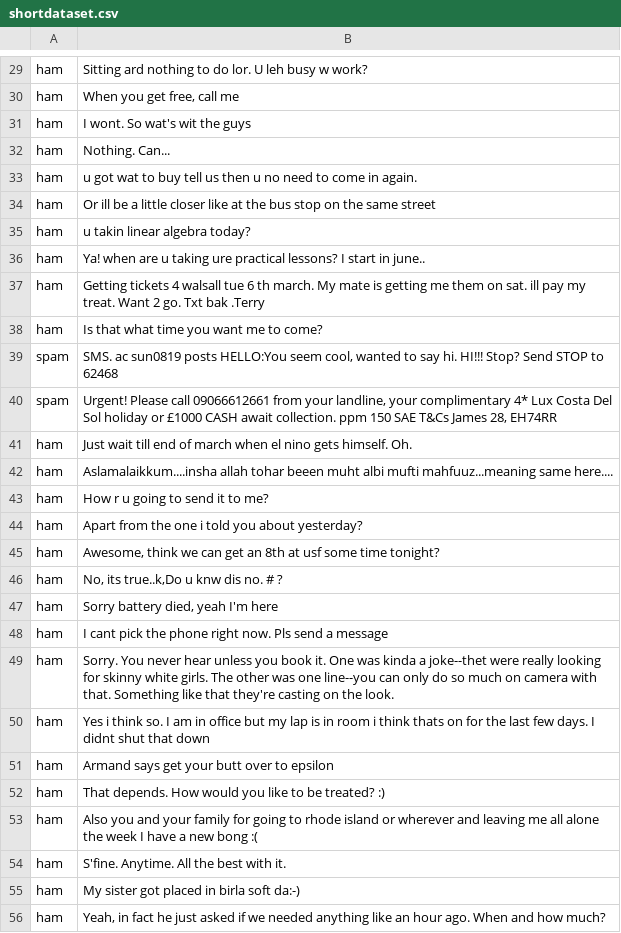
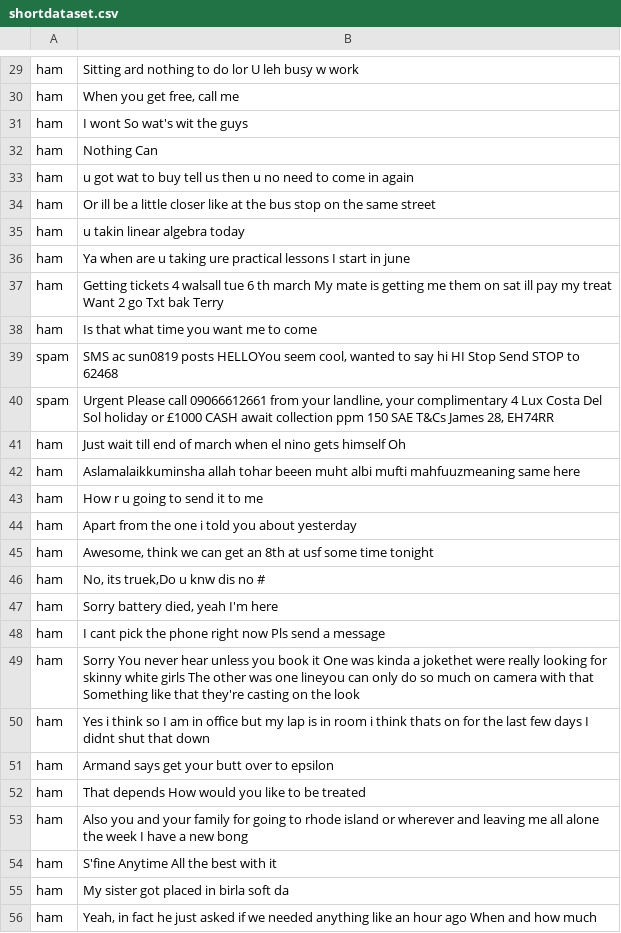
Before and after one commit to Fb185/Pojeto-AI, a CSV file: data/shortdataset.csv, drawn as a sheet; only a part is shown, gaps mark what is left out; the diff covers the shown part only; the diff names each change by its address in the sheet, - before the commit and + after, or states it on an @@ line.

```diff
--- a/data/shortdataset.csv
+++ b/data/shortdataset.csv
-B29: …to do lor. U leh busy w work?
+B29: …to do lor U leh busy w work
-B31: I wont. So wat's wit the guys
+B31: I wont So wat's wit the guys
-B32: Nothing. Can...
+B32: Nothing Can
-B33: …come in again.
+B33: …come in again
-B35: u takin linear algebra today?
+B35: u takin linear algebra today
-B36: Ya! when are u taking ure practical lessons? I start in june..
+B36: Ya when are u taking ure practical lessons I start in june
-B37: …6 th march. My mate is getting me them on sat. ill pay my treat. Want 2 go. Txt bak .Terry
+B37: …6 th march My mate is getting me them on sat ill pay my treat Want 2 go Txt bak Terry
-B38: Is that what time you want me to come?
+B38: Is that what time you want me to come
-B39: SMS. ac sun0819 posts HELLO:You seem cool, wanted to say hi. HI!!! Stop? Send STOP…
+B39: SMS ac sun0819 posts HELLOYou seem cool, wanted to say hi HI Stop Send STOP…
-B40: Urgent! Please call 09066612661 from your landline, your complimentary 4* Lux Costa Del Sol holiday or £1000 CASH await collection. ppm 150…
+B40: Urgent Please call 09066612661 from your landline, your complimentary 4 Lux Costa Del Sol holiday or £1000 CASH await collection ppm 150…
-B41: …nino gets himself. Oh.
+B41: …nino gets himself Oh
-B42: Aslamalaikkum....insha allah tohar beeen muht albi mufti mahfuuz...meaning same here....
+B42: Aslamalaikkuminsha allah tohar beeen muht albi mufti mahfuuzmeaning same here
-B43: How r u going to send it to me?
+B43: How r u going to send it to me
-B44: …you about yesterday?
+B44: …you about yesterday
-B45: …some time tonight?
+B45: …some time tonight
-B46: No, its true..k,Do u knw dis no. # ?
+B46: No, its truek,Do u knw dis no #
-B48: …phone right now. Pls send…
+B48: …phone right now Pls send…
-B49: Sorry. You never hear unless you book it. One was kinda a joke--thet were really looking for skinny white girls. The other was one line--you can only do so much on camera with that. Something like that they're casting on the look.
+B49: Sorry You never hear unless you book it One was kinda a jokethet were really looking for skinny white girls The other was one lineyou can only do so much on camera with that Something like that they're casting on the look
-B50: …i think so. I am in office but my lap is in room i think thats on for the last few days. I didnt…
+B50: …i think so I am in office but my lap is in room i think thats on for the last few days I didnt…
-B52: That depends. How would you like to be treated? :)
+B52: That depends How would you like to be treated
-B53: …new bong :(
+B53: …new bong
-B54: S'fine. Anytime. All the best with it.
+B54: S'fine Anytime All the best with it
-B55: My sister got placed in birla soft da:-)
+B55: My sister got placed in birla soft da
-B56: …an hour ago. When and how much?
+B56: …an hour ago When and how much
```
Also changed, not shown: 27 edited cells elsewhere in this file, data/testSet.csv, data/validationSet.csv, 1 other file.
